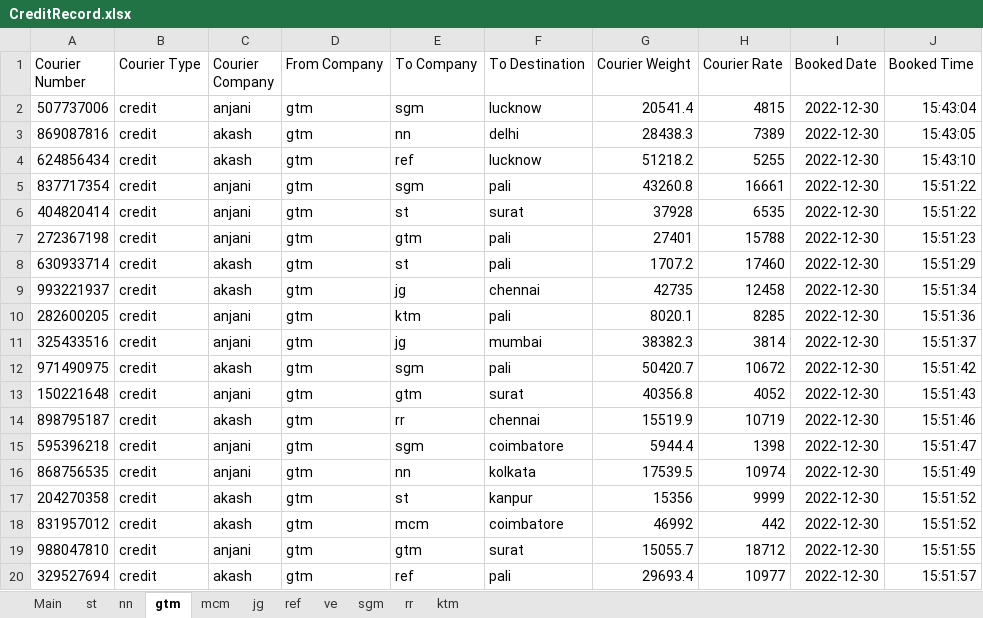
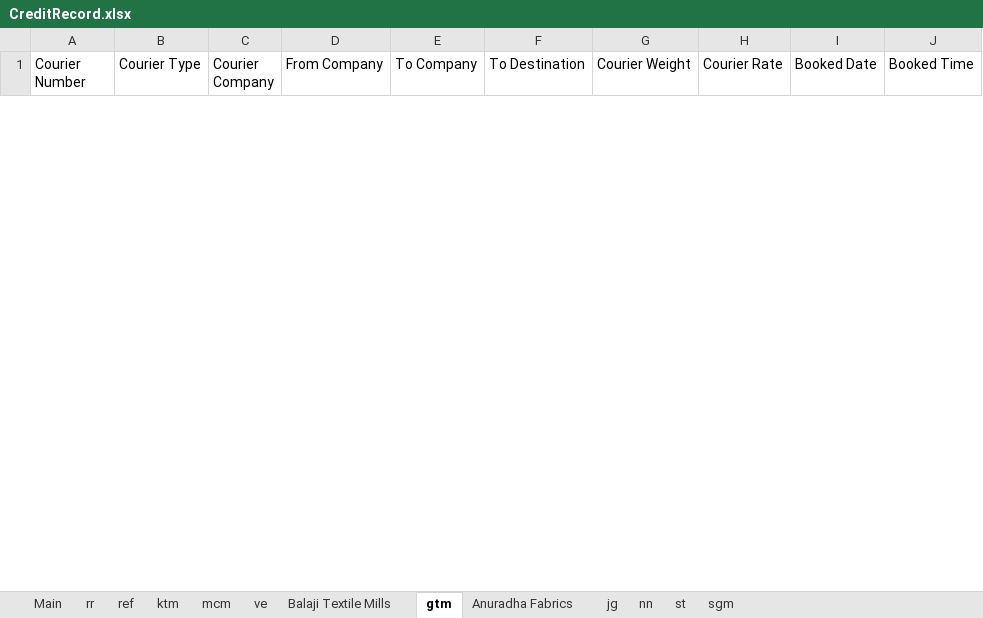
Before and after one commit to Team-HelpLess/Courier-Billing, an Excel workbook: Backend/helper/excel/CreditRecord.xlsx, sheet gtm, drawn as a sheet; only a part is shown; values as stored, in another font and other column widths than the file's, no borders; removed rows and columns are numbered as before the commit, all else as after; the diff covers the shown part only; the diff names each change by its address in the sheet, - before the commit and + after, or states it on an @@ line.

```diff
--- a/Backend/helper/excel/CreditRecord.xlsx (sheet gtm)
+++ b/Backend/helper/excel/CreditRecord.xlsx (sheet gtm)
+sheet tab: Balaji Textile Mills
+sheet tab: Anuradha Fabrics
@@ sheet tab order changed: Main | rr | ref | ktm | mcm | ve | Balaji Textile Mills | gtm | Anuradha Fabrics | jg | nn | st | sgm @@
-row 2: 507737006 | credit | anjani | gtm | sgm | lucknow | 20541.4 | 4815 | 2022-12-30 | 15:43:04
-row 3: 869087816 | credit | akash | gtm | nn | delhi | 28438.3 | 7389 | 2022-12-30 | 15:43:05
-row 4: 624856434 | credit | akash | gtm | ref | lucknow | 51218.2 | 5255 | 2022-12-30 | 15:43:10
-row 5: 837717354 | credit | anjani | gtm | sgm | pali | 43260.8 | 16661 | 2022-12-30 | 15:51:22
-row 6: 404820414 | credit | anjani | gtm | st | surat | 37928 | 6535 | 2022-12-30 | 15:51:22
-row 7: 272367198 | credit | anjani | gtm | gtm | pali | 27401 | 15788 | 2022-12-30 | 15:51:23
-row 8: 630933714 | credit | akash | gtm | st | pali | 1707.2 | 17460 | 2022-12-30 | 15:51:29
-row 9: 993221937 | credit | akash | gtm | jg | chennai | 42735 | 12458 | 2022-12-30 | 15:51:34
-row 10: 282600205 | credit | anjani | gtm | ktm | pali | 8020.1 | 8285 | 2022-12-30 | 15:51:36
-row 11: 325433516 | credit | anjani | gtm | jg | mumbai | 38382.3 | 3814 | 2022-12-30 | 15:51:37
-row 12: 971490975 | credit | akash | gtm | sgm | pali | 50420.7 | 10672 | 2022-12-30 | 15:51:42
-row 13: 150221648 | credit | anjani | gtm | gtm | surat | 40356.8 | 4052 | 2022-12-30 | 15:51:43
-row 14: 898795187 | credit | akash | gtm | rr | chennai | 15519.9 | 10719 | 2022-12-30 | 15:51:46
-row 15: 595396218 | credit | anjani | gtm | sgm | coimbatore | 5944.4 | 1398 | 2022-12-30 | 15:51:47
-row 16: 868756535 | credit | anjani | gtm | nn | kolkata | 17539.5 | 10974 | 2022-12-30 | 15:51:49
-row 17: 204270358 | credit | akash | gtm | st | kanpur | 15356 | 9999 | 2022-12-30 | 15:51:52
-row 18: 831957012 | credit | akash | gtm | mcm | coimbatore | 46992 | 442 | 2022-12-30 | 15:51:52
-row 19: 988047810 | credit | anjani | gtm | gtm | surat | 15055.7 | 18712 | 2022-12-30 | 15:51:55
-row 20: 329527694 | credit | akash | gtm | ref | pali | 29693.4 | 10977 | 2022-12-30 | 15:51:57
```
Also changed, not shown: 1 added row and 88 removed rows elsewhere in this sheet, sheet rr, sheet st, sheet nn, sheet ktm, sheet jg, sheet mcm, 4 more sheets, Backend/helper/excel/CashRecord.xlsx, 11 other files.
